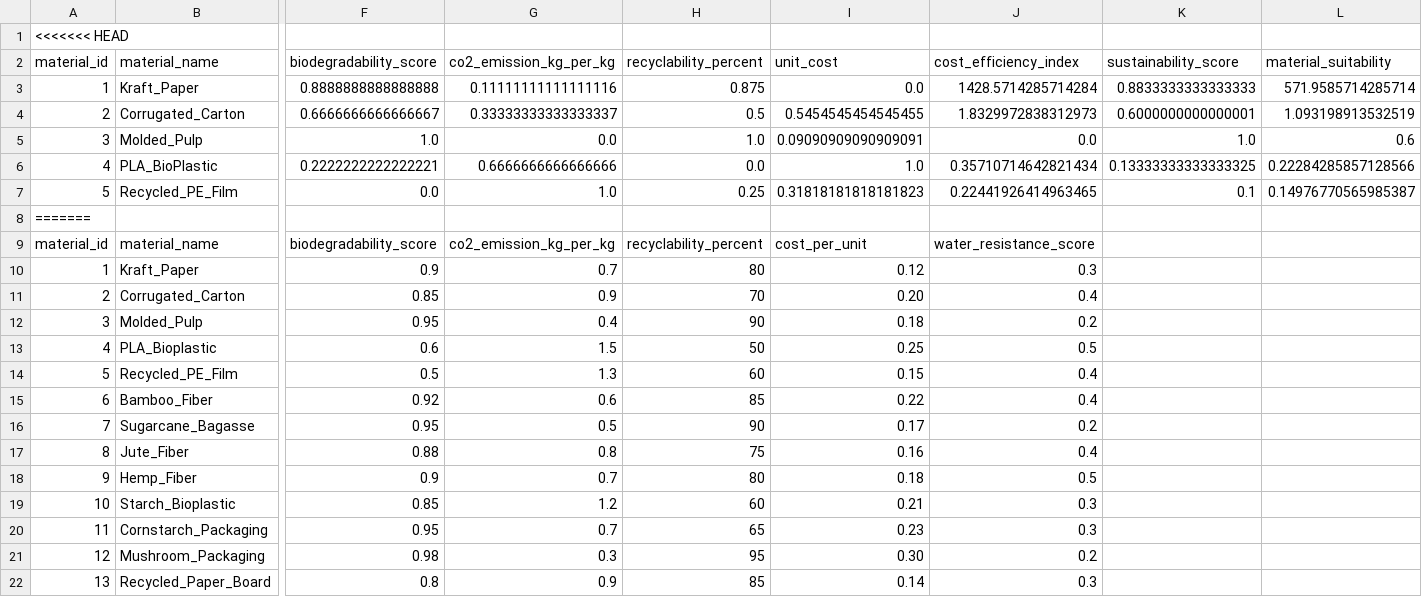
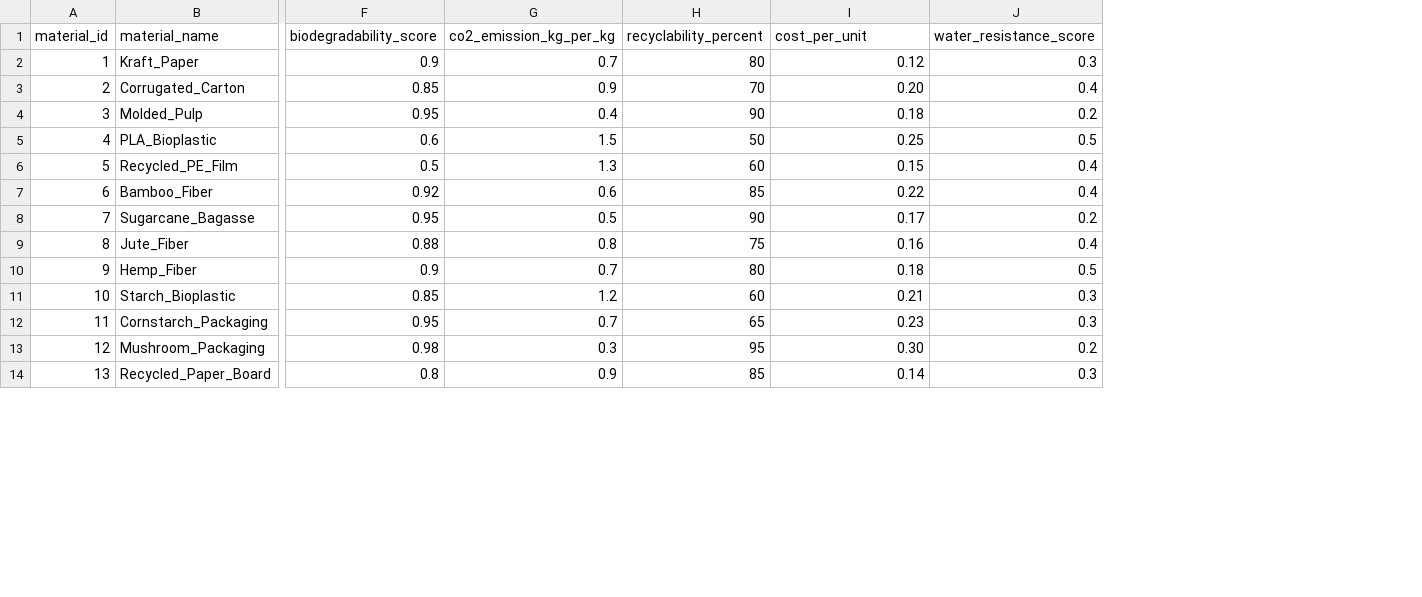
Before and after one commit to springboardmentor123455-maker/Packaging-Recommendation-System, a CSV file: data/materials_cleaned.csv, drawn as a sheet; only a part is shown, gaps mark what is left out; removed rows and columns are numbered as before the commit, all else as after; rows hold the shown columns only; the diff names each change by its address in the sheet, - before the commit and + after, or states it on an @@ line.

Commit message:
Update materials_cleaned.csv

```diff
--- a/data/materials_cleaned.csv
+++ b/data/materials_cleaned.csv
-column K, empty
-column L, empty
-row 1: <<<<<<< HEAD
-row 2: material_id | material_name | biodegradability_score | co2_emission_kg_per_kg | recyclability_percent | unit_cost | cost_efficiency_index | sustainability_score | material_suitability
-row 3: 1 | Kraft_Paper | 0.8888888888888888 | 0.11111111111111116 | 0.875 | 0.0 | 1428.5714285714284 | 0.8833333333333333 | 571.9585714285714
-row 4: 2 | Corrugated_Carton | 0.6666666666666667 | 0.33333333333333337 | 0.5 | 0.5454545454545455 | 1.8329972838312973 | 0.6000000000000001 | 1.093198913532519
-row 5: 3 | Molded_Pulp | 1.0 | 0.0 | 1.0 | 0.09090909090909091 | 0.0 | 1.0 | 0.6
-row 6: 4 | PLA_BioPlastic | 0.2222222222222221 | 0.6666666666666666 | 0.0 | 1.0 | 0.35710714642821434 | 0.13333333333333325 | 0.22284285857128566
-row 7: 5 | Recycled_PE_Film | 0.0 | 1.0 | 0.25 | 0.31818181818181823 | 0.22441926414963465 | 0.1 | 0.14976770565985387
-row 8: =======
```
